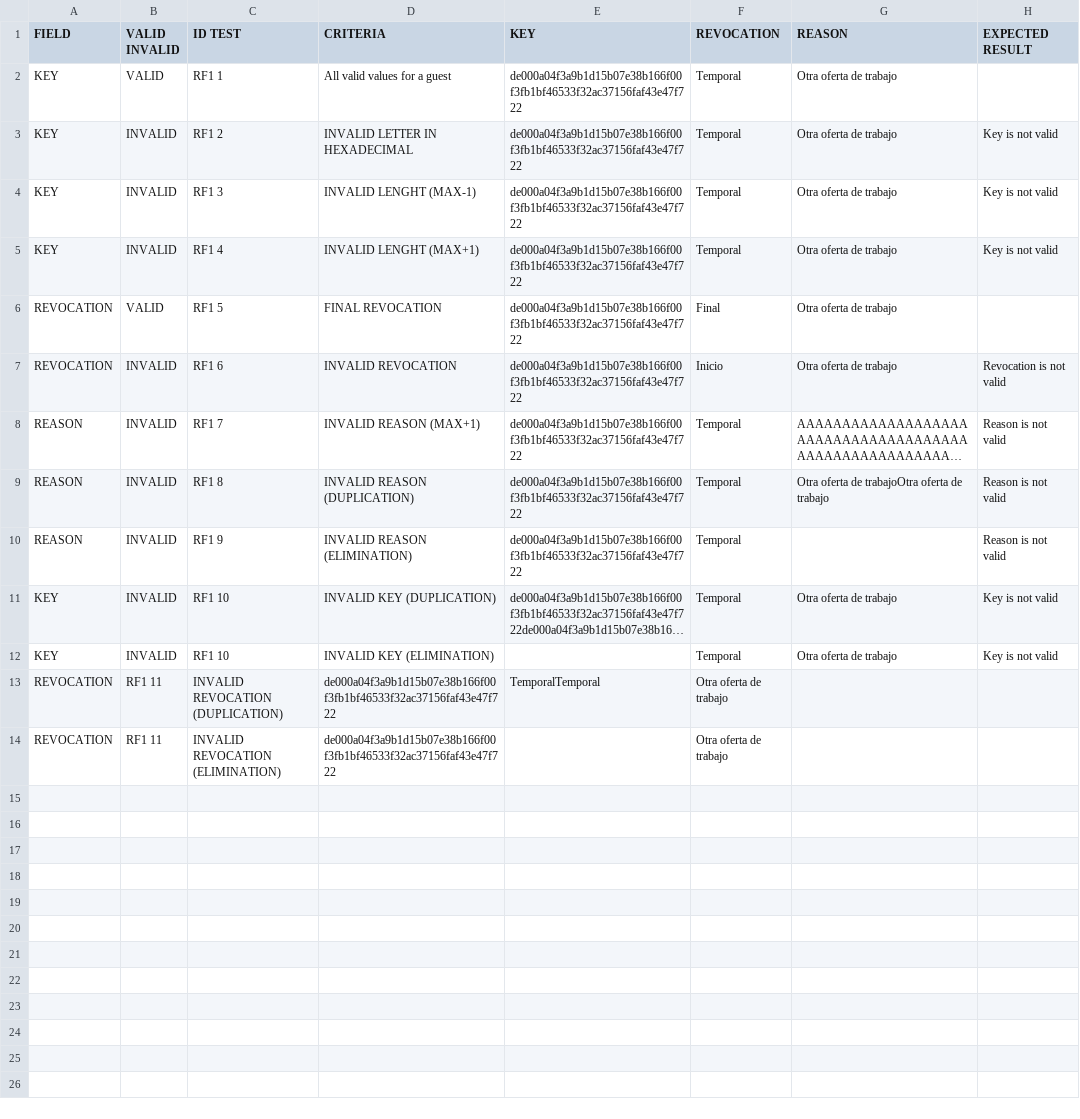
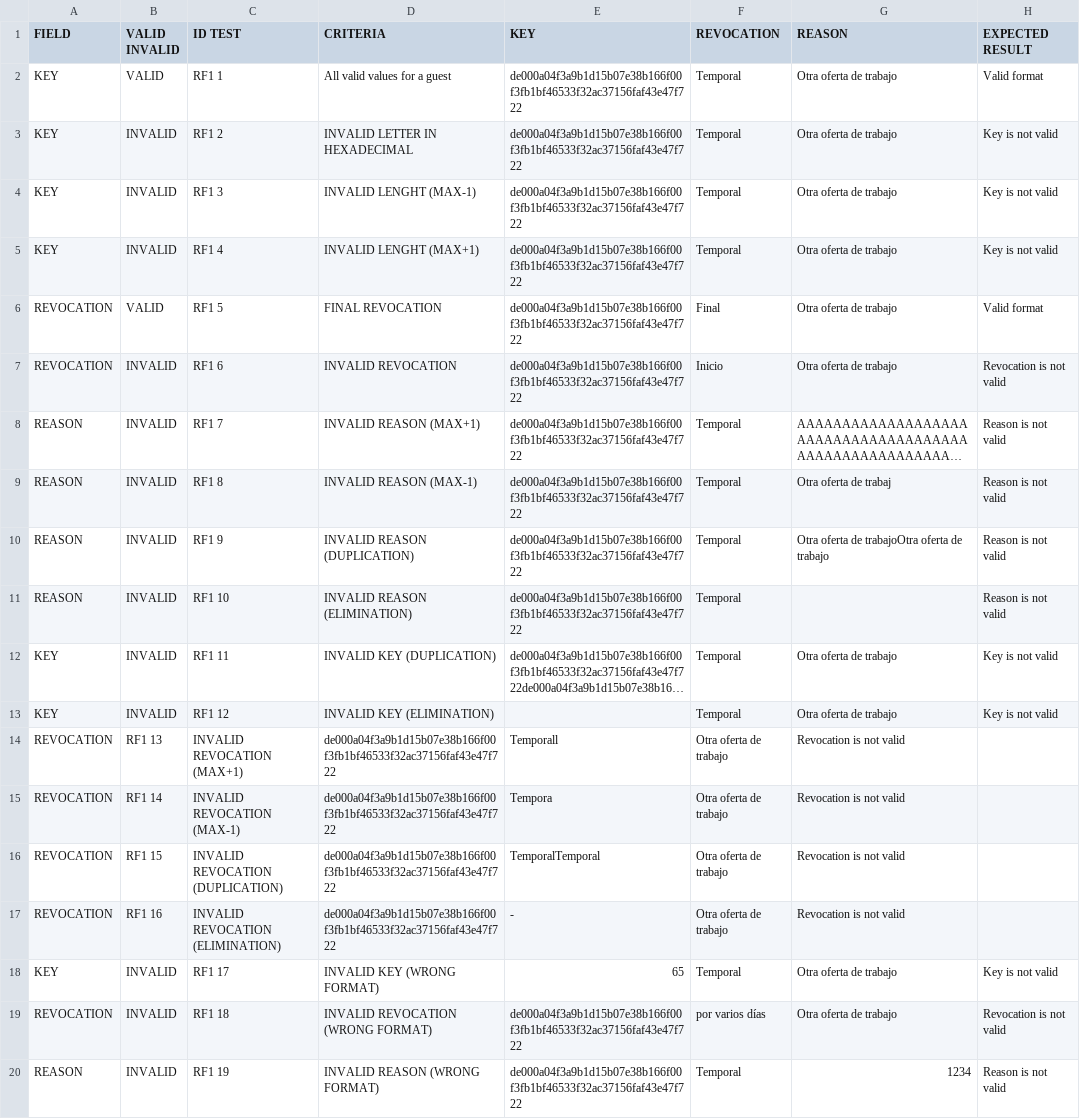
Before and after one commit to 100429115/G82.T18.FP, a CSV file: src/JsonFiles/testingCases_RF4.csv, drawn as a sheet; long unchanged cells end in …; addresses are those after the commit; the diff names each change by its address in the sheet, - before the commit and + after, or states it on an @@ line.

Commit message:
añadidos mas tests RF4

```diff
--- a/src/JsonFiles/testingCases_RF4.csv
+++ b/src/JsonFiles/testingCases_RF4.csv
-H2 (EXPECTED RESULT): (empty)
+H2 (EXPECTED RESULT): Valid format
-H6 (EXPECTED RESULT): (empty)
+H6 (EXPECTED RESULT): Valid format
+row 9: REASON | INVALID | RF1 8 | INVALID REASON (MAX-1) | de000a04f3a9b1d15b07e38b166f00f3fb1bf46533f32ac37156faf43e47f722 | Temporal | Otra oferta de trabaj | Reason is not valid
-C10 (ID TEST): RF1 8
+C10 (ID TEST): RF1 9
-C11 (ID TEST): RF1 9
+C11 (ID TEST): RF1 10
-C12 (ID TEST): RF1 10
+C12 (ID TEST): RF1 11
-C13 (ID TEST): RF1 10
+C13 (ID TEST): RF1 12
+row 14: REVOCATION | RF1 13 | INVALID REVOCATION (MAX+1) | de000a04f3a9b1d15b07e38b166f00f3fb1bf46533f32ac37156faf43e47f722 | Temporall | Otra oferta de trabajo | Revocation is not valid
+row 15: REVOCATION | RF1 14 | INVALID REVOCATION (MAX-1) | de000a04f3a9b1d15b07e38b166f00f3fb1bf46533f32ac37156faf43e47f722 | Tempora | Otra oferta de trabajo | Revocation is not valid
-B16 (VALID INVALID): RF1 11
+B16 (VALID INVALID): RF1 15
-G16:G17 (REASON): (empty)
+G16:G17 (REASON): Revocation is not valid
-B17 (VALID INVALID): RF1 11
+B17 (VALID INVALID): RF1 16
-E17 (KEY): (empty)
+E17 (KEY): -
+row 18: KEY | INVALID | RF1 17 | INVALID KEY (WRONG FORMAT) | 65 | Temporal | Otra oferta de trabajo | Key is not valid
+row 19: REVOCATION | INVALID | RF1 18 | INVALID REVOCATION (WRONG FORMAT) | de000a04f3a9b1d15b07e38b166f00f3fb1bf46533f32ac37156faf43e47f722 | por varios días | Otra oferta de trabajo | Revocation is not valid
+row 20: REASON | INVALID | RF1 19 | INVALID REASON (WRONG FORMAT) | de000a04f3a9b1d15b07e38b166f00f3fb1bf46533f32ac37156faf43e47f722 | Temporal | 1234 | Reason is not valid
```
